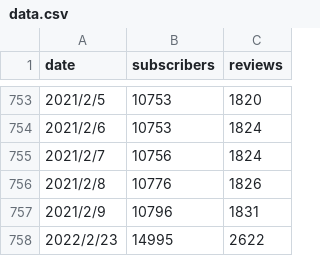
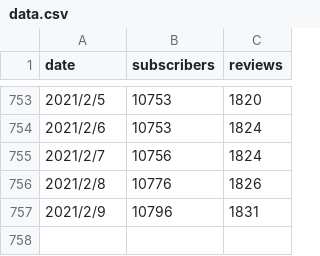
Before and after one commit to kiiii8r/dash, a CSV file: assets/data.csv, drawn as a sheet; only a part is shown, gaps mark what is left out; the diff names each change by its address in the sheet, - before the commit and + after, or states it on an @@ line.

Commit message:
add data.csv

```diff
--- a/assets/data.csv
+++ b/assets/data.csv
-row 758: 2022/2/23 | 14995 | 2622
```
